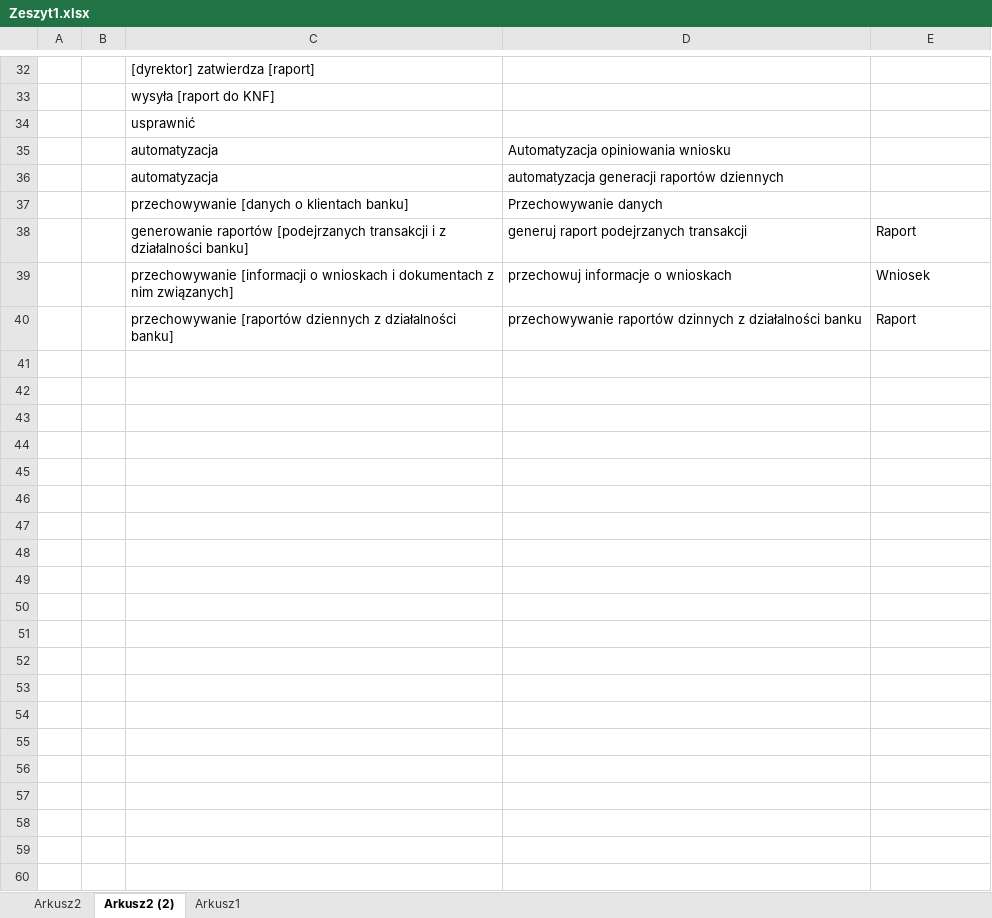
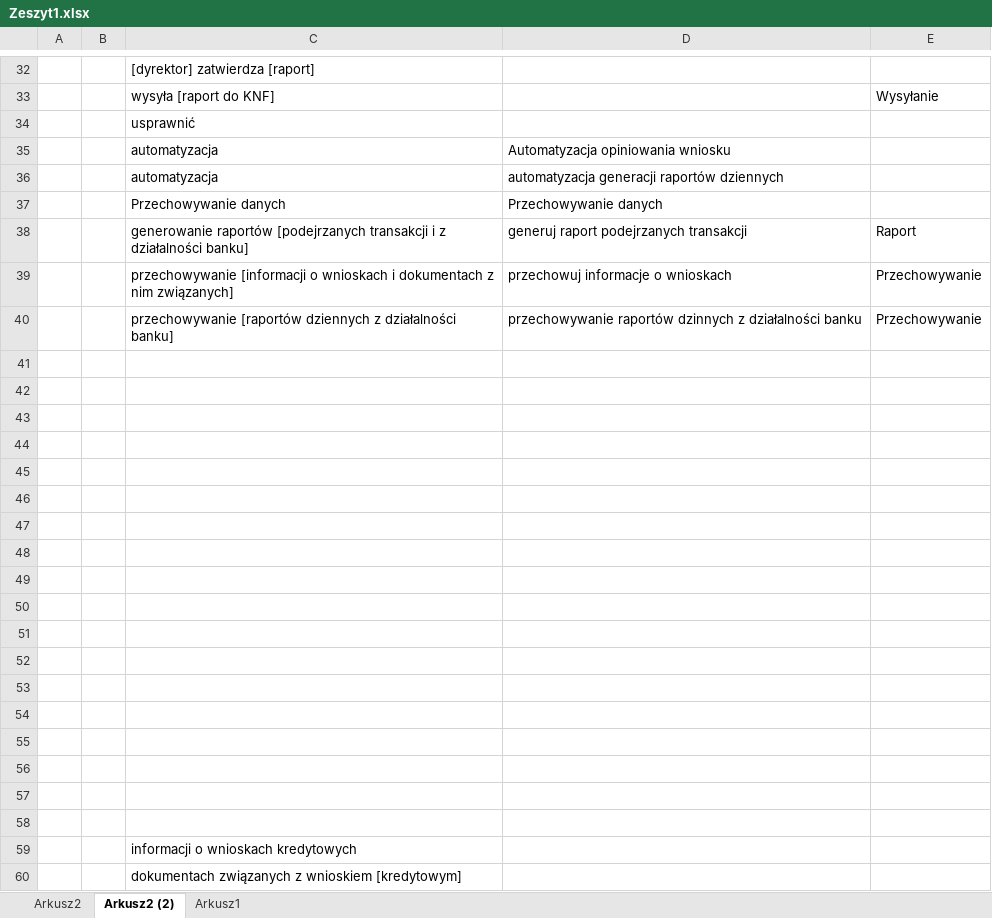
Before and after one commit to piranjamk/MPSI, an Excel workbook: DOC/Zeszyt1.xlsx, sheet Arkusz2 (2), drawn as a sheet; only a part is shown, gaps mark what is left out; values as stored, in another font and other column widths than the file's, no borders; the diff covers the shown part only; the diff names each change by its address in the sheet, - before the commit and + after, or states it on an @@ line.

Commit message:
analiza lingwistyczna w excelu ogolnie gotowa

```diff
--- a/DOC/Zeszyt1.xlsx (sheet Arkusz2 (2))
+++ b/DOC/Zeszyt1.xlsx (sheet Arkusz2 (2))
-E33: (empty)
+E33: Wysyłanie
-C37: przechowywanie [danych o klientach banku]
+C37: Przechowywanie danych
-E39: Wniosek
+E39: Przechowywanie
-E40: Raport
+E40: Przechowywanie
+row 41: (empty)
+row 42: (empty)
+row 43: (empty)
+row 44: (empty)
+row 45: (empty)
+row 46: (empty)
+row 47: (empty)
+row 48: (empty)
+row 49: (empty)
+row 50: (empty)
+row 51: (empty)
+row 52: (empty)
+row 53: (empty)
+row 54: (empty)
+row 55: (empty)
+row 56: (empty)
+row 57: (empty)
+row 58: (empty)
+row 59:  |  | informacji o wnioskach kredytowych
+row 60:  |  | dokumentach związanych z wnioskiem [kredytowym]
```
Also changed, not shown: 13 added rows, 13 removed rows and 7 edited cells elsewhere in this sheet, sheet Arkusz2.
